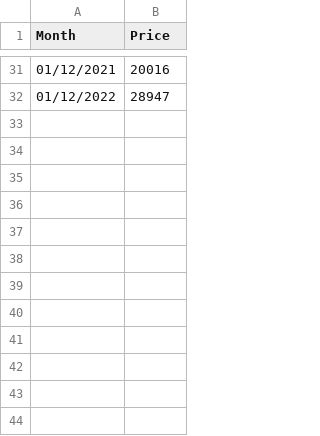
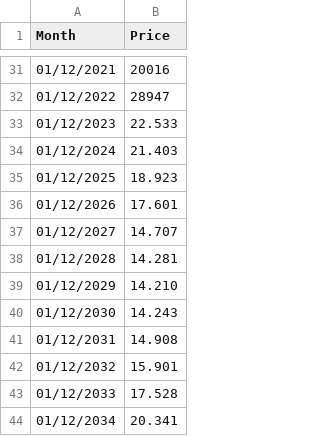
Before and after one commit to AchmadFauziTrinanda/Datasets, a CSV file: Nickel Price - Copy.csv, drawn as a sheet; only a part is shown, gaps mark what is left out; the diff names each change by its address in the sheet, - before the commit and + after, or states it on an @@ line.

Commit message:
Update Nickel Price - Copy.csv

```diff
--- a/Nickel Price - Copy.csv
+++ b/Nickel Price - Copy.csv
+row 33: 01/12/2023 | 22.533
+row 34: 01/12/2024 | 21.403
+row 35: 01/12/2025 | 18.923
+row 36: 01/12/2026 | 17.601
+row 37: 01/12/2027 | 14.707
+row 38: 01/12/2028 | 14.281
+row 39: 01/12/2029 | 14.210
+row 40: 01/12/2030 | 14.243
+row 41: 01/12/2031 | 14.908
+row 42: 01/12/2032 | 15.901
+row 43: 01/12/2033 | 17.528
+row 44: 01/12/2034 | 20.341
```
